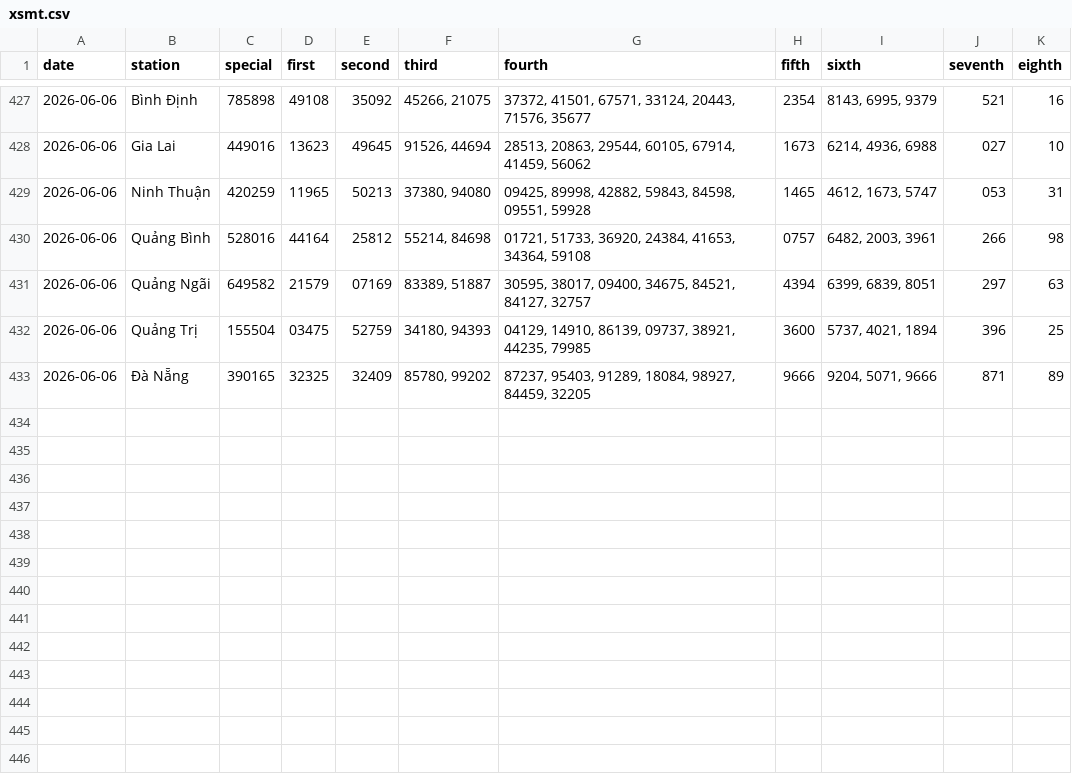
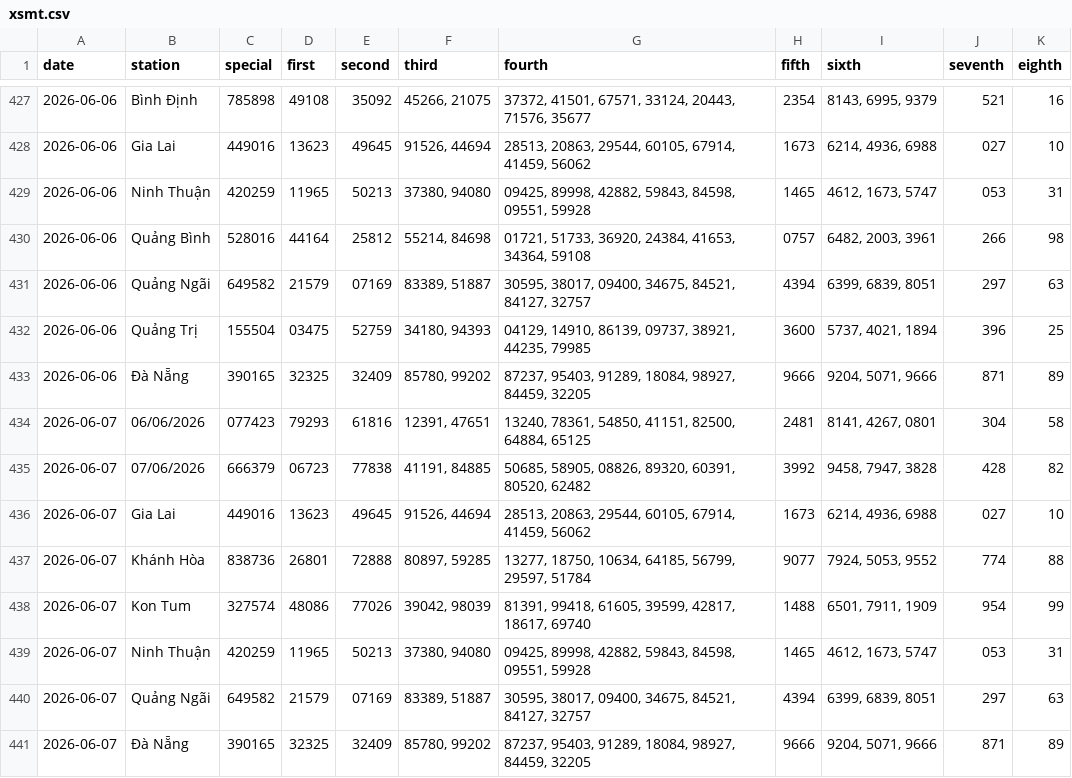
Before and after one commit to tuanseo5t-alt/xsmn-xsmt, a CSV file: data/xsmt/xsmt.csv, drawn as a sheet; only a part is shown, gaps mark what is left out.

```diff
--- a/data/xsmt/xsmt.csv
+++ b/data/xsmt/xsmt.csv
@@ -433 +433,9 @@ date,station,special,first,second,third,fourth,fifth,sixth,seventh,eighth
 2026-06-06,Đà Nẵng,390165,32325,32409,"85780, 99202","87237, 95403, 91289, 18084, 98927, 84459, 32205",9666,"9204, 5071, 9666",871,89
+2026-06-07,06/06/2026,077423,79293,61816,"12391, 47651","13240, 78361, 54850, 41151, 82500, 64884, 65125",2481,"8141, 4267, 0801",304,58
+2026-06-07,07/06/2026,666379,06723,77838,"41191, 84885","50685, 58905, 08826, 89320, 60391, 80520, 62482",3992,"9458, 7947, 3828",428,82
+2026-06-07,Gia Lai,449016,13623,49645,"91526, 44694","28513, 20863, 29544, 60105, 67914, 41459, 56062",1673,"6214, 4936, 6988",027,10
+2026-06-07,Khánh Hòa,838736,26801,72888,"80897, 59285","13277, 18750, 10634, 64185, 56799, 29597, 51784",9077,"7924, 5053, 9552",774,88
+2026-06-07,Kon Tum,327574,48086,77026,"39042, 98039","81391, 99418, 61605, 39599, 42817, 18617, 69740",1488,"6501, 7911, 1909",954,99
+2026-06-07,Ninh Thuận,420259,11965,50213,"37380, 94080","09425, 89998, 42882, 59843, 84598, 09551, 59928",1465,"4612, 1673, 5747",053,31
+2026-06-07,Quảng Ngãi,649582,21579,07169,"83389, 51887","30595, 38017, 09400, 34675, 84521, 84127, 32757",4394,"6399, 6839, 8051",297,63
+2026-06-07,Đà Nẵng,390165,32325,32409,"85780, 99202","87237, 95403, 91289, 18084, 98927, 84459, 32205",9666,"9204, 5071, 9666",871,89
```
Also changed, not shown: data/xsmt/xsmt-2-digits.csv, data/xsmt/xsmt-sparse.csv, 10 other files.
